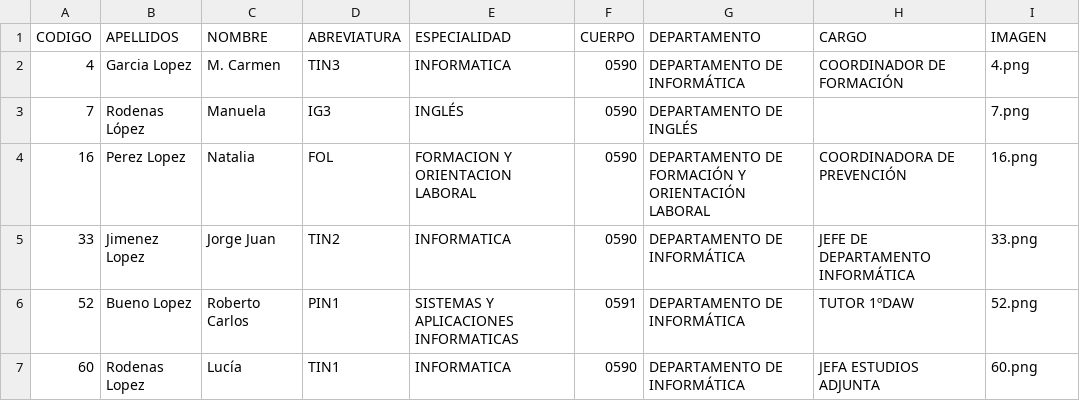
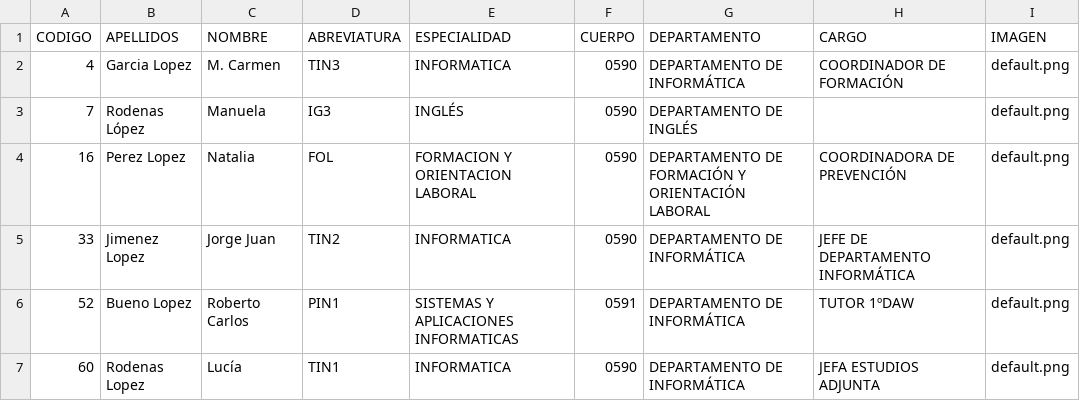
Before and after one commit to pablo98ad/GestionInstituto_Almansa, a CSV file: importaciones-ejemplo/PROFESORES-EJEMPLO.csv, drawn as a sheet.

```diff
--- a/importaciones-ejemplo/PROFESORES-EJEMPLO.csv
+++ b/importaciones-ejemplo/PROFESORES-EJEMPLO.csv
@@ -1,7 +1,7 @@
 CODIGO;APELLIDOS;NOMBRE;ABREVIATURA;ESPECIALIDAD;CUERPO;DEPARTAMENTO;CARGO;IMAGEN
-4;Garcia Lopez; M. Carmen;TIN3; INFORMATICA;0590;DEPARTAMENTO DE INFORMÁTICA;COORDINADOR DE FORMACIÓN;4.png
-7;Rodenas López; Manuela;IG3; INGLÉS;0590;DEPARTAMENTO DE INGLÉS;;7.png
-16;Perez Lopez; Natalia;FOL; FORMACION Y ORIENTACION LABORAL;0590;DEPARTAMENTO DE FORMACIÓN Y ORIENTACIÓN LABORAL;COORDINADORA DE PREVENCIÓN;16.png
-33;Jimenez Lopez; Jorge Juan;TIN2; INFORMATICA;0590;DEPARTAMENTO DE INFORMÁTICA;JEFE DE DEPARTAMENTO INFORMÁTICA;33.png
-52;Bueno Lopez; Roberto Carlos;PIN1; SISTEMAS Y APLICACIONES INFORMATICAS;0591;DEPARTAMENTO DE INFORMÁTICA;TUTOR 1ºDAW;52.png
-60;Rodenas Lopez; Lucía;TIN1; INFORMATICA;0590;DEPARTAMENTO DE INFORMÁTICA;JEFA ESTUDIOS ADJUNTA;60.png
+4;Garcia Lopez; M. Carmen;TIN3; INFORMATICA;0590;DEPARTAMENTO DE INFORMÁTICA;COORDINADOR DE FORMACIÓN;default.png
+7;Rodenas López; Manuela;IG3; INGLÉS;0590;DEPARTAMENTO DE INGLÉS;;default.png
+16;Perez Lopez; Natalia;FOL; FORMACION Y ORIENTACION LABORAL;0590;DEPARTAMENTO DE FORMACIÓN Y ORIENTACIÓN LABORAL;COORDINADORA DE PREVENCIÓN;default.png
+33;Jimenez Lopez; Jorge Juan;TIN2; INFORMATICA;0590;DEPARTAMENTO DE INFORMÁTICA;JEFE DE DEPARTAMENTO INFORMÁTICA;default.png
+52;Bueno Lopez; Roberto Carlos;PIN1; SISTEMAS Y APLICACIONES INFORMATICAS;0591;DEPARTAMENTO DE INFORMÁTICA;TUTOR 1ºDAW;default.png
+60;Rodenas Lopez; Lucía;TIN1; INFORMATICA;0590;DEPARTAMENTO DE INFORMÁTICA;JEFA ESTUDIOS ADJUNTA;default.png
```
Also changed, not shown: importaciones-ejemplo/ALUMNOS-EJEMPLO.csv.
